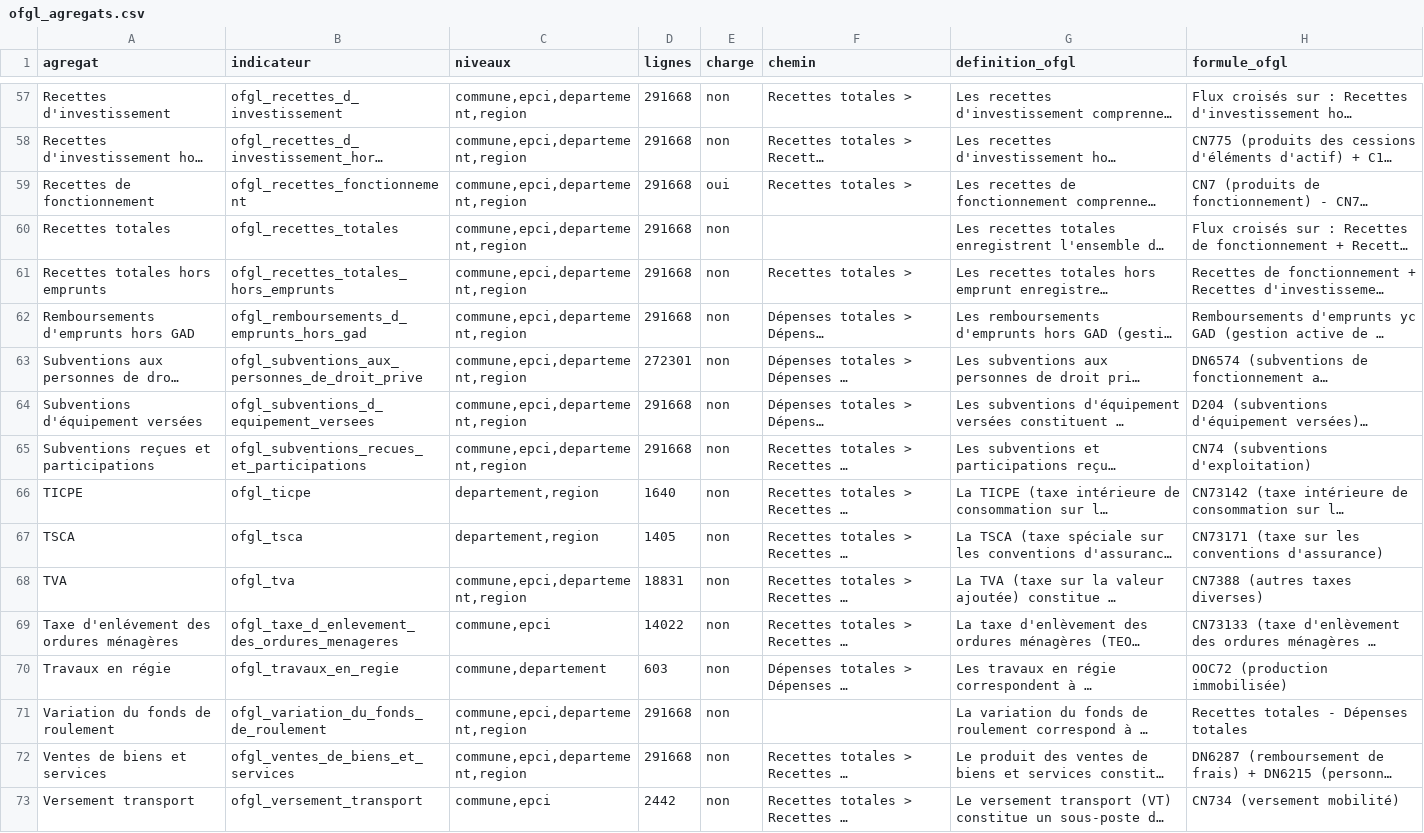
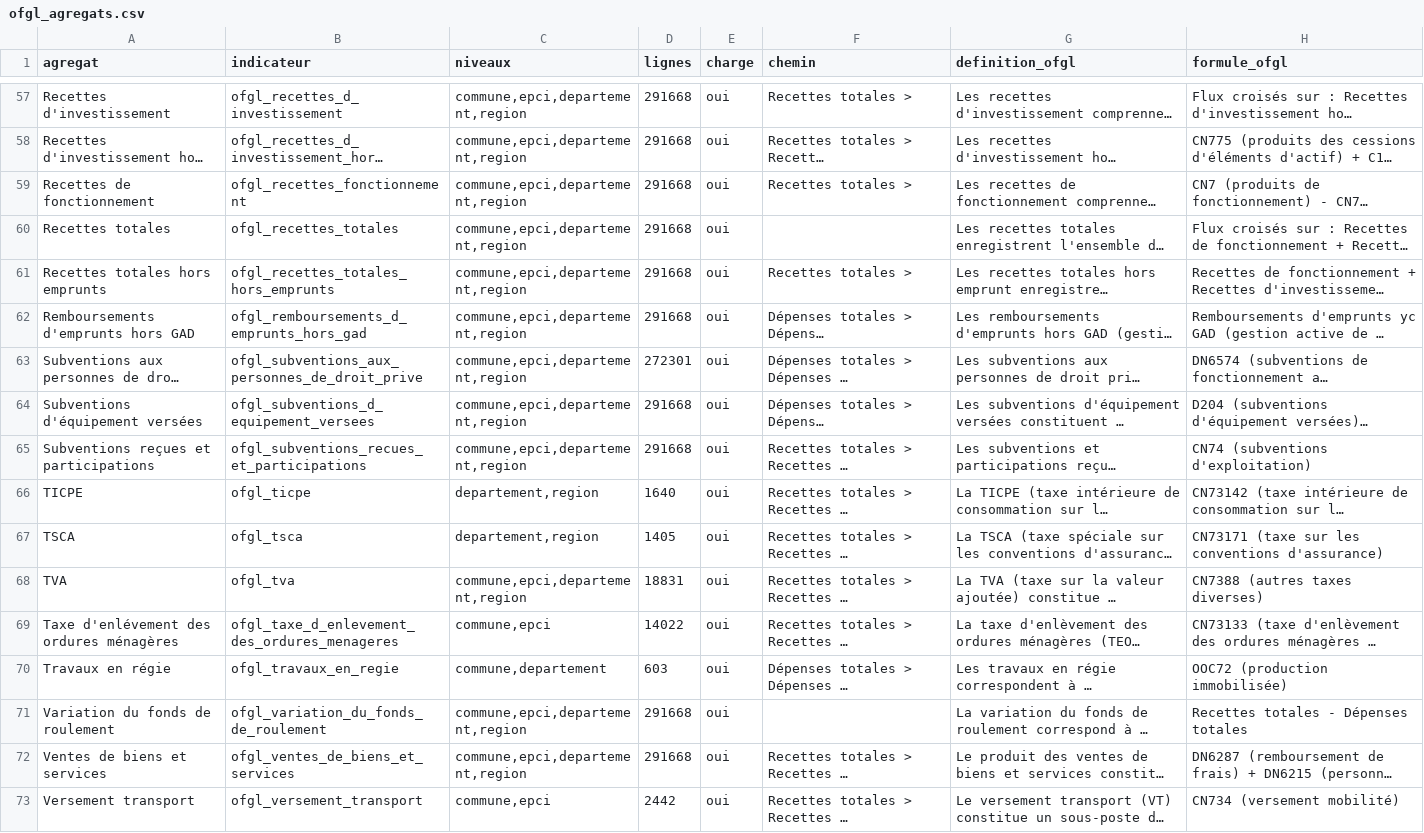
Before and after one commit to supertrampsss/500SIGNATURESV2, a CSV file: infra/supabase/seed/ofgl_agregats.csv, drawn as a sheet; only a part is shown, gaps mark what is left out; long unchanged cells end in …; the diff covers the shown part only; the diff names each change by its address in the sheet, - before the commit and + after, or states it on an @@ line.

```diff
--- a/infra/supabase/seed/ofgl_agregats.csv
+++ b/infra/supabase/seed/ofgl_agregats.csv
-E57:E58 (charge): non
+E57:E58 (charge): oui
-E60:E73 (charge): non
+E60:E73 (charge): oui
```
Also changed, not shown: 48 edited cells elsewhere in this file, 3 other files.
